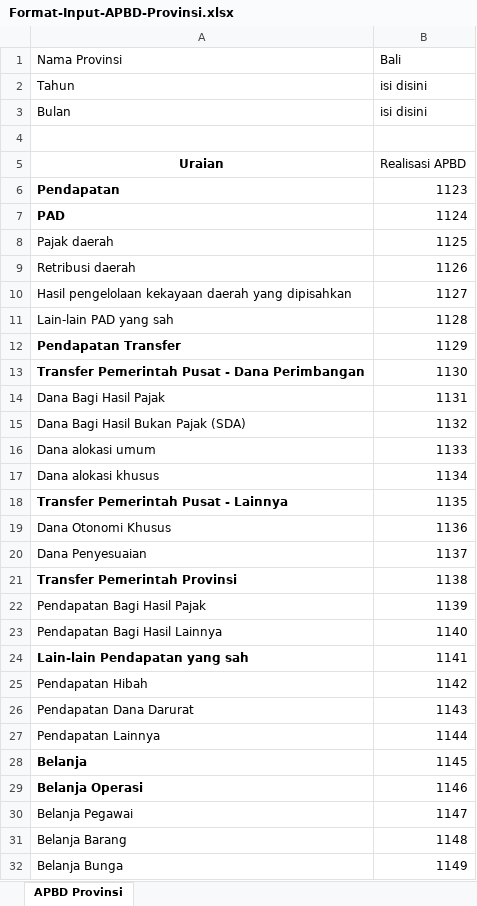
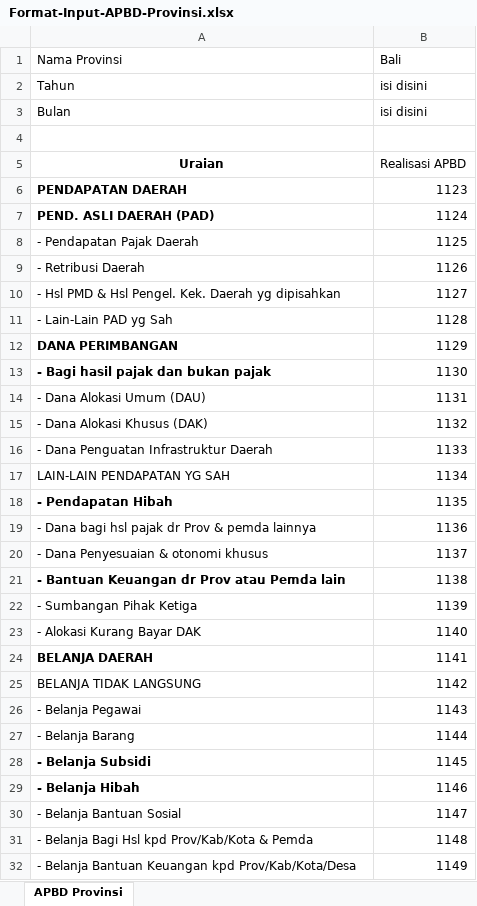
Before and after one commit to wicak29/keprakdibi, an Excel workbook: Format-Input-APBD-Provinsi.xlsx, sheet APBD Provinsi, drawn as a sheet; only a part is shown; values as stored, in another font and other column widths than the file's, no borders; the diff covers the shown part only; the diff names each change by its address in the sheet, - before the commit and + after, or states it on an @@ line.

Commit message:
fixasi upload lagi, benerin file excel

```diff
--- a/Format-Input-APBD-Provinsi.xlsx (sheet APBD Provinsi)
+++ b/Format-Input-APBD-Provinsi.xlsx (sheet APBD Provinsi)
-A6 (Nama Provinsi): Pendapatan
+A6 (Nama Provinsi): PENDAPATAN DAERAH
-A7 (Nama Provinsi): PAD
+A7 (Nama Provinsi): PEND. ASLI DAERAH (PAD)
-A8 (Nama Provinsi): Pajak daerah
+A8 (Nama Provinsi): - Pendapatan Pajak Daerah
-A9 (Nama Provinsi): Retribusi daerah
+A9 (Nama Provinsi): - Retribusi Daerah
-A10 (Nama Provinsi): Hasil pengelolaan kekayaan daerah yang dipisahkan
+A10 (Nama Provinsi): - Hsl PMD & Hsl Pengel. Kek. Daerah yg dipisahkan
-A11 (Nama Provinsi): Lain-lain PAD yang sah
+A11 (Nama Provinsi): - Lain-Lain PAD yg Sah
-A12 (Nama Provinsi): Pendapatan Transfer
+A12 (Nama Provinsi): DANA PERIMBANGAN
-A13 (Nama Provinsi): Transfer Pemerintah Pusat - Dana Perimbangan
+A13 (Nama Provinsi): - Bagi hasil pajak dan bukan pajak
-A14 (Nama Provinsi): Dana Bagi Hasil Pajak
+A14 (Nama Provinsi): - Dana Alokasi Umum (DAU)
-A15 (Nama Provinsi): Dana Bagi Hasil Bukan Pajak (SDA)
+A15 (Nama Provinsi): - Dana Alokasi Khusus (DAK)
-A16 (Nama Provinsi): Dana alokasi umum
+A16 (Nama Provinsi): - Dana Penguatan Infrastruktur Daerah
-A17 (Nama Provinsi): Dana alokasi khusus
+A17 (Nama Provinsi): LAIN-LAIN PENDAPATAN YG SAH
-A18 (Nama Provinsi): Transfer Pemerintah Pusat - Lainnya
+A18 (Nama Provinsi): - Pendapatan Hibah
-A19 (Nama Provinsi): Dana Otonomi Khusus
+A19 (Nama Provinsi): - Dana bagi hsl pajak dr Prov & pemda lainnya
-A20 (Nama Provinsi): Dana Penyesuaian
+A20 (Nama Provinsi): - Dana Penyesuaian & otonomi khusus
-A21 (Nama Provinsi): Transfer Pemerintah Provinsi
+A21 (Nama Provinsi): - Bantuan Keuangan dr Prov atau Pemda lain
-A22 (Nama Provinsi): Pendapatan Bagi Hasil Pajak
+A22 (Nama Provinsi): - Sumbangan Pihak Ketiga
-A23 (Nama Provinsi): Pendapatan Bagi Hasil Lainnya
+A23 (Nama Provinsi): - Alokasi Kurang Bayar DAK
-A24 (Nama Provinsi): Lain-lain Pendapatan yang sah
+A24 (Nama Provinsi): BELANJA DAERAH
-A25 (Nama Provinsi): Pendapatan Hibah
+A25 (Nama Provinsi): BELANJA TIDAK LANGSUNG
-A26 (Nama Provinsi): Pendapatan Dana Darurat
+A26 (Nama Provinsi): - Belanja Pegawai
-A27 (Nama Provinsi): Pendapatan Lainnya
+A27 (Nama Provinsi): - Belanja Barang
-A28 (Nama Provinsi): Belanja
+A28 (Nama Provinsi): - Belanja Subsidi
-A29 (Nama Provinsi): Belanja Operasi
+A29 (Nama Provinsi): - Belanja Hibah
-A30 (Nama Provinsi): Belanja Pegawai
+A30 (Nama Provinsi): - Belanja Bantuan Sosial
-A31 (Nama Provinsi): Belanja Barang
+A31 (Nama Provinsi): - Belanja Bagi Hsl kpd Prov/Kab/Kota & Pemda
-A32 (Nama Provinsi): Belanja Bunga
+A32 (Nama Provinsi): - Belanja Bantuan Keuangan kpd Prov/Kab/Kota/Desa
```
Also changed, not shown: 20 removed rows and 14 edited cells elsewhere in this sheet, Format-Input-APBD-KabKota.xlsx, Format-Input-APBDP.xlsx, 2 other files.
